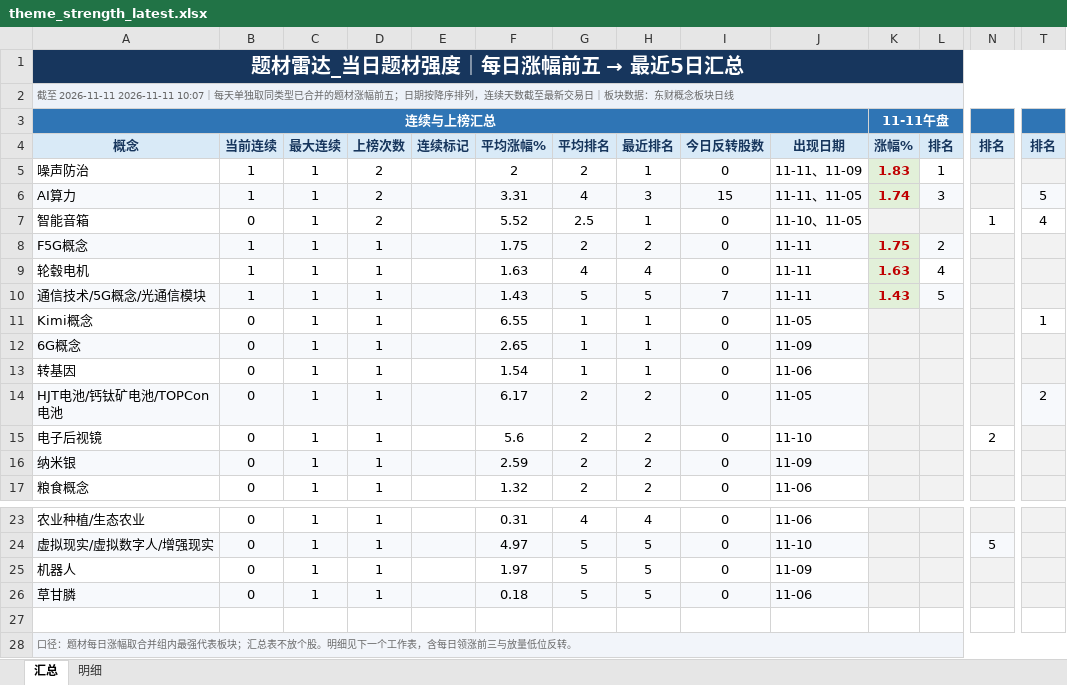
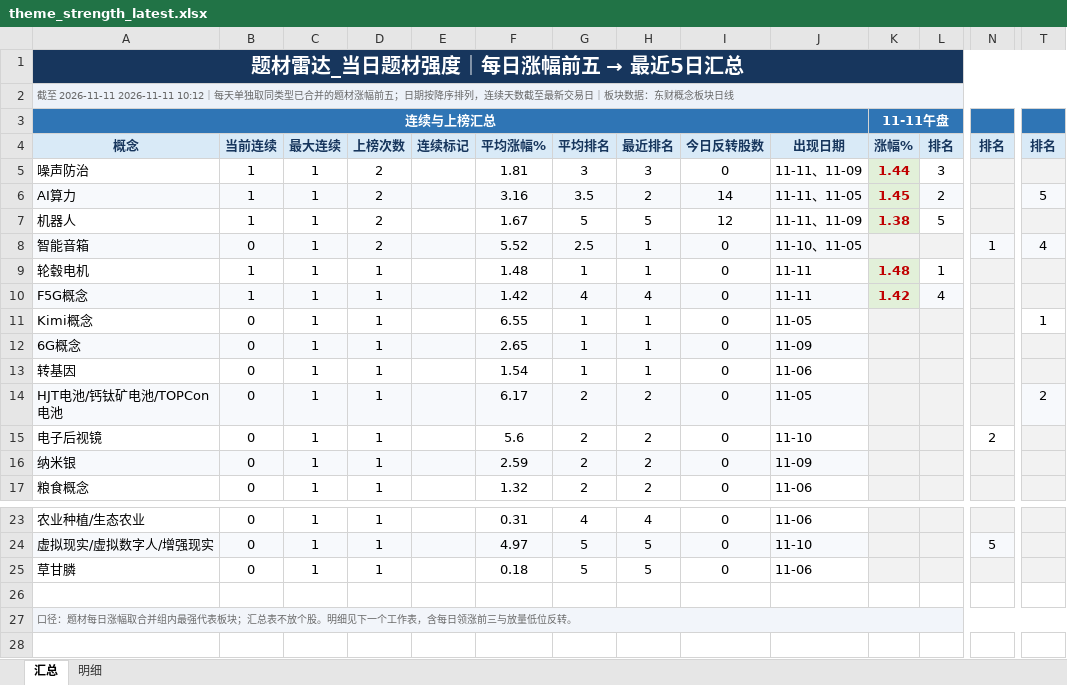
Before and after one commit to nancybhc/a-share-blast-lab, an Excel workbook: data/theme_strength_latest.xlsx, sheet 汇总, drawn as a sheet; only a part is shown, gaps mark what is left out; values as stored, in another font and other column widths than the file's, no borders; removed rows and columns are numbered as before the commit, all else as after; rows hold the shown columns only; the diff covers the shown part only; the diff names each change by its address in the sheet, - before the commit and + after, or states it on an @@ line.

```diff
--- a/data/theme_strength_latest.xlsx (sheet 汇总)
+++ b/data/theme_strength_latest.xlsx (sheet 汇总)
-A2: …至 2026-11-11 2026-11-11 10:07｜每天单…
+A2: …至 2026-11-11 2026-11-11 10:12｜每天单…
-F5: 2
+F5: 1.81
-G5: 2
+G5: 3
-H5: 1
+H5: 3
-K5: 1.83
+K5: 1.44
-L5: 1
+L5: 3
-F6: 3.31
+F6: 3.16
-G6: 4
+G6: 3.5
-H6: 3
+H6: 2
-I6: 15
+I6: 14
-K6: 1.74
+K6: 1.45
-L6: 3
+L6: 2
+row 7: 机器人 | 1 | 1 | 2 |  | 1.67 | 5 | 5 | 12 | 11-11、11-09 | 1.38 | 5
-A8:J8 fill: none
+A8:J8 fill: #F7F9FC
-N8 fill: none
+N8 fill: #F7F9FC
-T8 fill: none
+T8 fill: #F7F9FC
-row 8: F5G概念 | 1 | 1 | 1 |  | 1.75 | 2 | 2 | 0 | 11-11 | 1.75 | 2
-F9: 1.63
+F9: 1.48
-G9: 4
+G9: 1
-H9: 4
+H9: 1
-K9: 1.63
+K9: 1.48
-L9: 4
+L9: 1
-row 10: 通信技术/5G概念/光通信模块 | 1 | 1 | 1 |  | 1.43 | 5 | 5 | 7 | 11-11 | 1.43 | 5
+row 10: F5G概念 | 1 | 1 | 1 |  | 1.42 | 4 | 4 | 0 | 11-11 | 1.42 | 4
-row 25: 机器人 | 0 | 1 | 1 |  | 1.97 | 5 | 5 | 0 | 11-09
-A25:J25 fill: #F7F9FC
+A25:J25 fill: none
```
Also changed, not shown: cell formats elsewhere in this sheet, sheet 明细, 8 other files.
